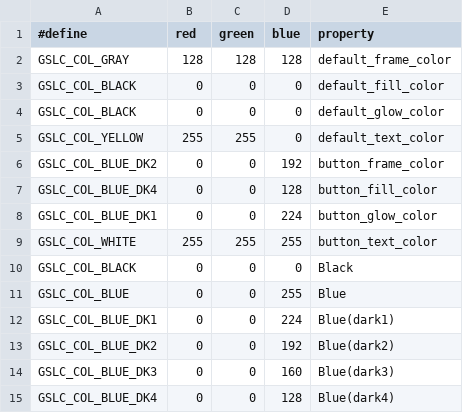
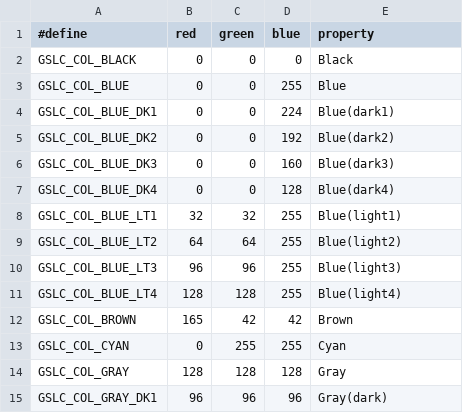
Before and after one commit to ImpulseAdventure/GUIslice-Builder, a CSV file: builder/templates/guislice_colors.csv (was builder/templates/default_colors.csv), drawn as a sheet; only a part is shown; the shorter side is filled out with more unchanged rows; the diff names each change by its address in the sheet, - before the commit and + after, or states it on an @@ line.

Commit message:
support for color themes

```diff
--- a/builder/templates/default_colors.csv
+++ b/builder/templates/guislice_colors.csv
-row 2: GSLC_COL_GRAY | 128 | 128 | 128 | default_frame_color
-row 3: GSLC_COL_BLACK | 0 | 0 | 0 | default_fill_color
-row 4: GSLC_COL_BLACK | 0 | 0 | 0 | default_glow_color
-row 5: GSLC_COL_YELLOW | 255 | 255 | 0 | default_text_color
-row 6: GSLC_COL_BLUE_DK2 | 0 | 0 | 192 | button_frame_color
-row 7: GSLC_COL_BLUE_DK4 | 0 | 0 | 128 | button_fill_color
-row 8: GSLC_COL_BLUE_DK1 | 0 | 0 | 224 | button_glow_color
-row 9: GSLC_COL_WHITE | 255 | 255 | 255 | button_text_color
```
Also changed, not shown: 5 other files.
